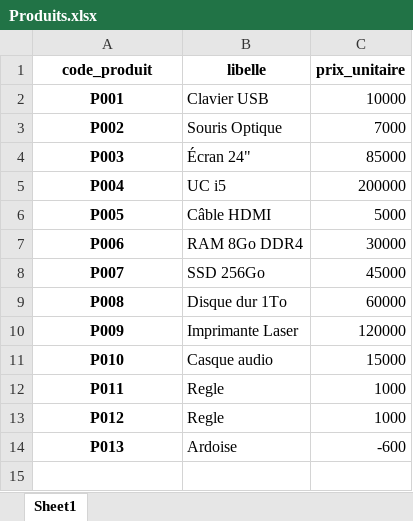
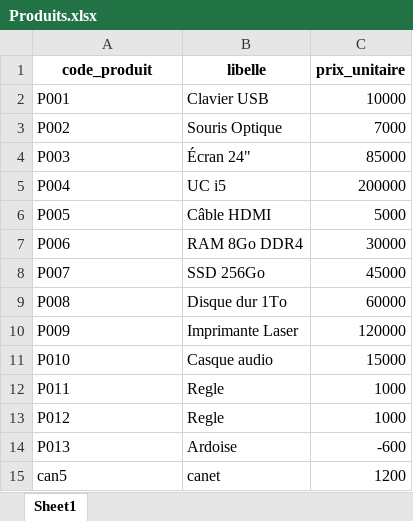
Before and after one commit to Gecnos/Application-Console-de-Facturation-et-Statistiques-de-Ventes, an Excel workbook: fichiers/Produits.xlsx, sheet Sheet1, drawn as a sheet; values as stored, in another font and other column widths than the file's, no borders; the diff names each change by its address in the sheet, - before the commit and + after, or states it on an @@ line.

```diff
--- a/fichiers/Produits.xlsx (sheet Sheet1)
+++ b/fichiers/Produits.xlsx (sheet Sheet1)
@@ A2:A14 bold: on → off, alignment: center → left @@
+row 15: can5 | canet | 1200
```
Also changed, not shown: fichiers/Clients.xlsx, 2 other files.
